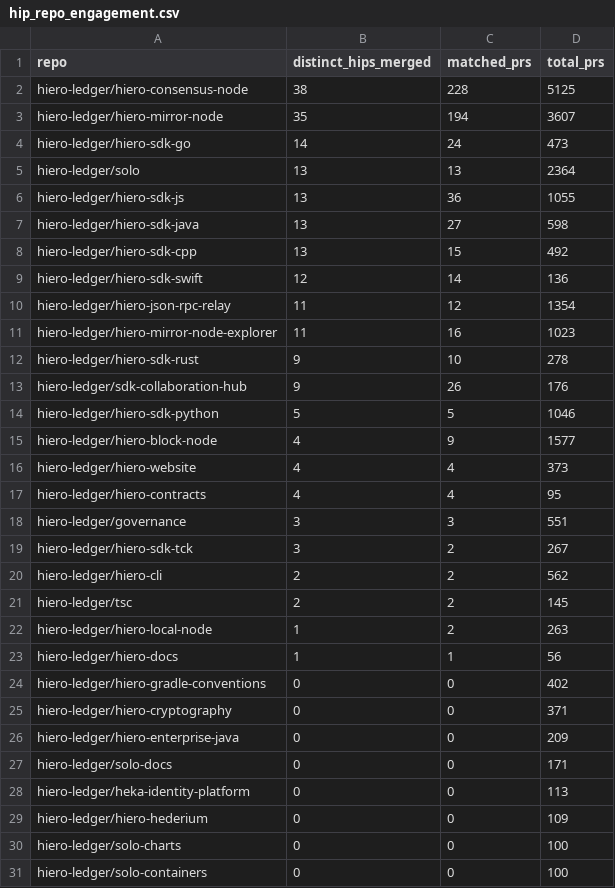
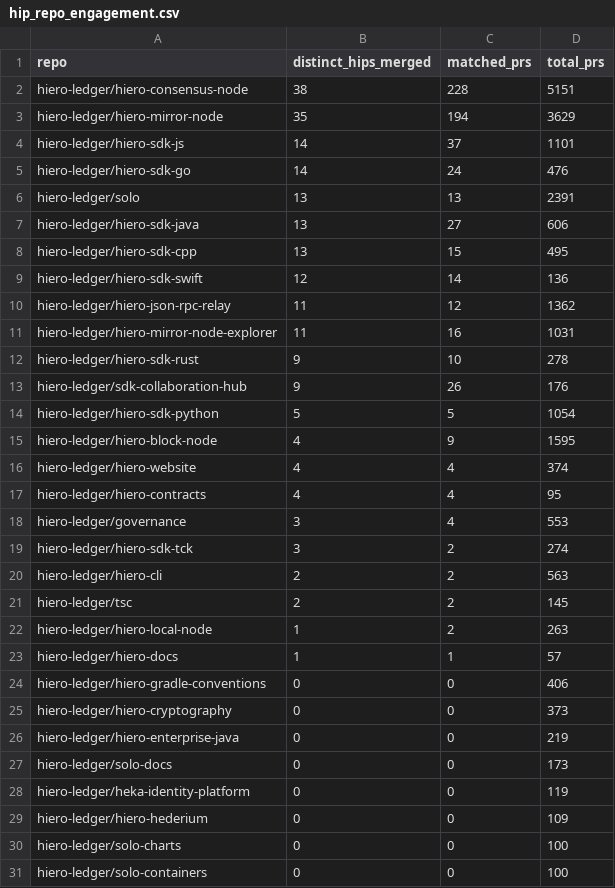
Before and after one commit to aceppaluni/analytics, a CSV file: api/v1/hiero-ledger/hip_repo_engagement.csv, drawn as a sheet; only a part is shown; the diff covers the shown part only.

```diff
--- a/api/v1/hiero-ledger/hip_repo_engagement.csv
+++ b/api/v1/hiero-ledger/hip_repo_engagement.csv
@@ -1,29 +1,29 @@
 repo,distinct_hips_merged,matched_prs,total_prs
-hiero-ledger/hiero-consensus-node,38,228,5125
-hiero-ledger/hiero-mirror-node,35,194,3607
-hiero-ledger/hiero-sdk-go,14,24,473
-hiero-ledger/solo,13,13,2364
-hiero-ledger/hiero-sdk-js,13,36,1055
-hiero-ledger/hiero-sdk-java,13,27,598
-hiero-ledger/hiero-sdk-cpp,13,15,492
+hiero-ledger/hiero-consensus-node,38,228,5151
+hiero-ledger/hiero-mirror-node,35,194,3629
+hiero-ledger/hiero-sdk-js,14,37,1101
+hiero-ledger/hiero-sdk-go,14,24,476
+hiero-ledger/solo,13,13,2391
+hiero-ledger/hiero-sdk-java,13,27,606
+hiero-ledger/hiero-sdk-cpp,13,15,495
 hiero-ledger/hiero-sdk-swift,12,14,136
-hiero-ledger/hiero-json-rpc-relay,11,12,1354
-hiero-ledger/hiero-mirror-node-explorer,11,16,1023
+hiero-ledger/hiero-json-rpc-relay,11,12,1362
+hiero-ledger/hiero-mirror-node-explorer,11,16,1031
 hiero-ledger/hiero-sdk-rust,9,10,278
 hiero-ledger/sdk-collaboration-hub,9,26,176
-hiero-ledger/hiero-sdk-python,5,5,1046
-hiero-ledger/hiero-block-node,4,9,1577
-hiero-ledger/hiero-website,4,4,373
+hiero-ledger/hiero-sdk-python,5,5,1054
+hiero-ledger/hiero-block-node,4,9,1595
+hiero-ledger/hiero-website,4,4,374
 hiero-ledger/hiero-contracts,4,4,95
-hiero-ledger/governance,3,3,551
-hiero-ledger/hiero-sdk-tck,3,2,267
-hiero-ledger/hiero-cli,2,2,562
+hiero-ledger/governance,3,4,553
+hiero-ledger/hiero-sdk-tck,3,2,274
+hiero-ledger/hiero-cli,2,2,563
 hiero-ledger/tsc,2,2,145
 hiero-ledger/hiero-local-node,1,2,263
-hiero-ledger/hiero-docs,1,1,56
-hiero-ledger/hiero-gradle-conventions,0,0,402
-hiero-ledger/hiero-cryptography,0,0,371
-hiero-ledger/hiero-enterprise-java,0,0,209
-hiero-ledger/solo-docs,0,0,171
-hiero-ledger/heka-identity-platform,0,0,113
+hiero-ledger/hiero-docs,1,1,57
+hiero-ledger/hiero-gradle-conventions,0,0,406
+hiero-ledger/hiero-cryptography,0,0,373
+hiero-ledger/hiero-enterprise-java,0,0,219
+hiero-ledger/solo-docs,0,0,173
+hiero-ledger/heka-identity-platform,0,0,119
 hiero-ledger/hiero-hederium,0,0,109
```
Also changed, not shown: 1 added row, 1 removed row and 2 edited cells elsewhere in this file, api/v1/hiero-ledger/hip_adoption_funnel.csv, 22 other files.
